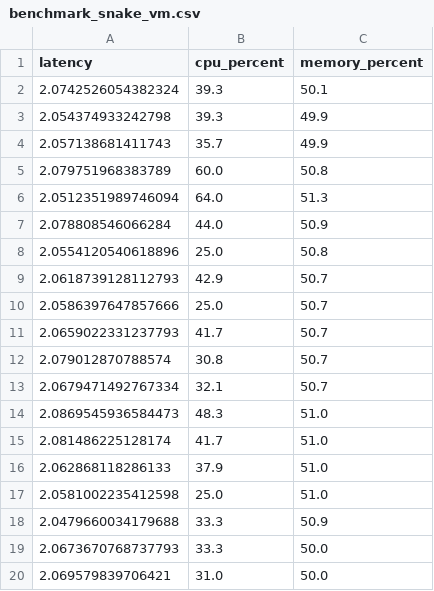
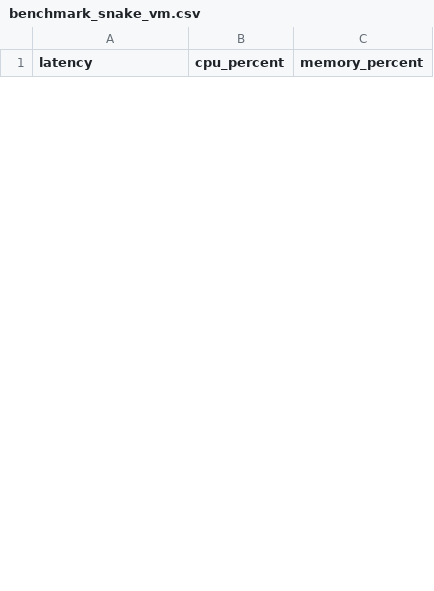
Before and after one commit to Bienvee3/ProyectoTIC, a CSV file: src/ vm_vs_docker_benchmark/results/benchmark_snake_vm.csv, drawn as a sheet; only a part is shown; the diff covers the shown part only.

```diff
--- a/src/ vm_vs_docker_benchmark/results/benchmark_snake_vm.csv
+++ b/src/ vm_vs_docker_benchmark/results/benchmark_snake_vm.csv
@@ -1,20 +1 @@
 latency,cpu_percent,memory_percent
-2.0742526054382324,39.3,50.1
-2.054374933242798,39.3,49.9
-2.057138681411743,35.7,49.9
-2.079751968383789,60.0,50.8
-2.0512351989746094,64.0,51.3
-2.078808546066284,44.0,50.9
-2.0554120540618896,25.0,50.8
-2.0618739128112793,42.9,50.7
-2.0586397647857666,25.0,50.7
-2.0659022331237793,41.7,50.7
-2.079012870788574,30.8,50.7
-2.0679471492767334,32.1,50.7
-2.0869545936584473,48.3,51.0
-2.081486225128174,41.7,51.0
-2.062868118286133,37.9,51.0
-2.0581002235412598,25.0,51.0
-2.0479660034179688,33.3,50.9
-2.0673670768737793,33.3,50.0
-2.069579839706421,31.0,50.0
```
Also changed, not shown: 26 added rows and 7 removed rows elsewhere in this file, src/ vm_vs_docker_benchmark/results/benchmark_snake_docker.csv.
